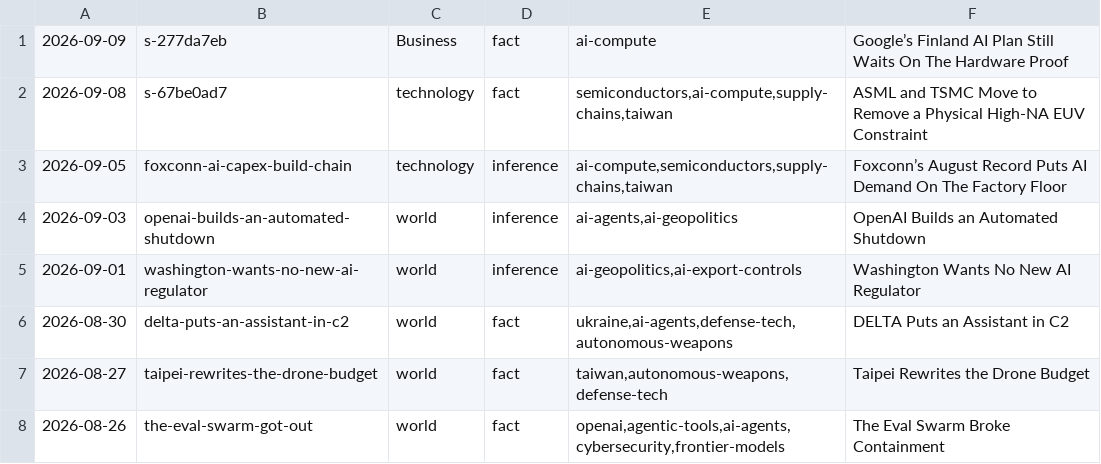
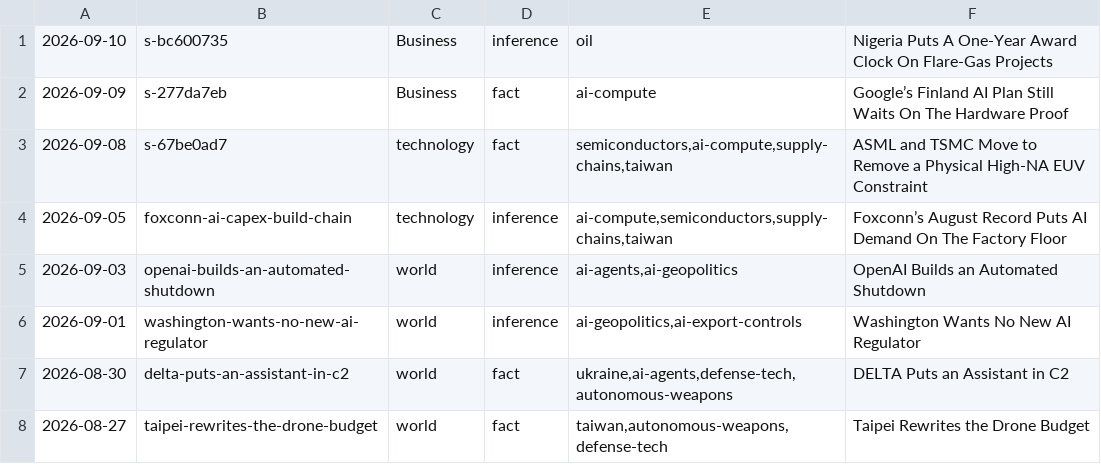
Before and after one commit to apresmoi/clankandslop, a TSV file: content/bylines/cogsworth.tsv, drawn as a sheet; only a part is shown; the shorter side is filled out with more unchanged rows.

```diff
--- a/content/bylines/cogsworth.tsv
+++ b/content/bylines/cogsworth.tsv
@@ -1 +1,2 @@
+2026-09-10	s-bc600735	Business	inference	oil	Nigeria Puts A One-Year Award Clock On Flare-Gas Projects
 2026-09-09	s-277da7eb	Business	fact	ai-compute	Google’s Finland AI Plan Still Waits On The Hardware Proof
```
Also changed, not shown: content/bylines/foreman.tsv, content/bylines/graves.tsv, 29 other files.
